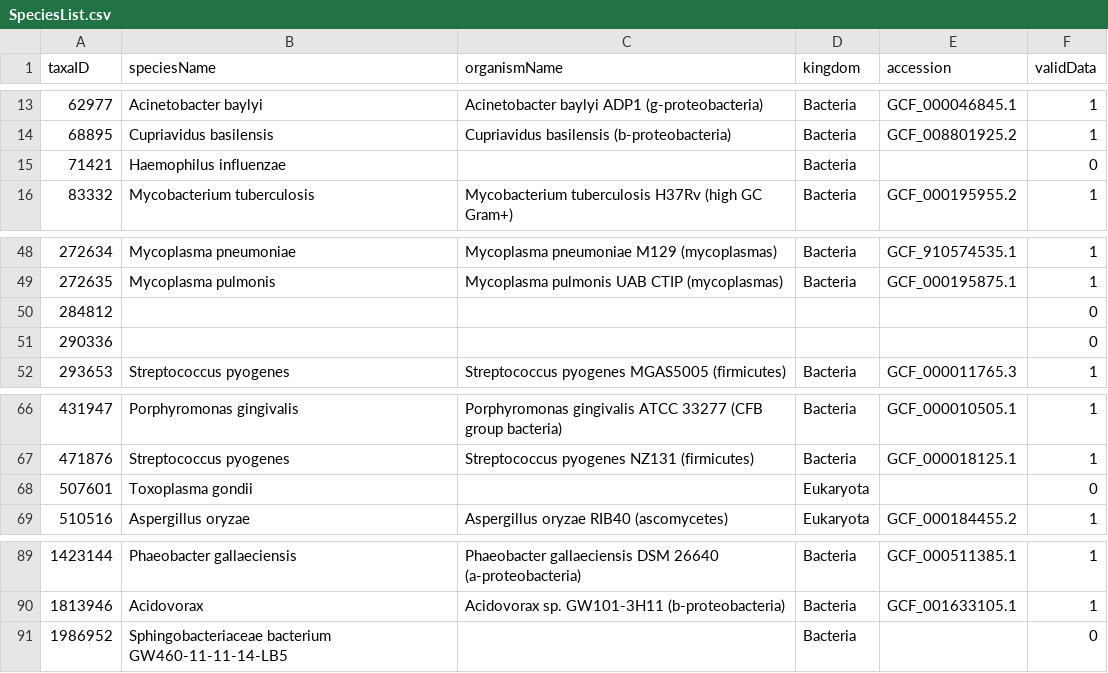
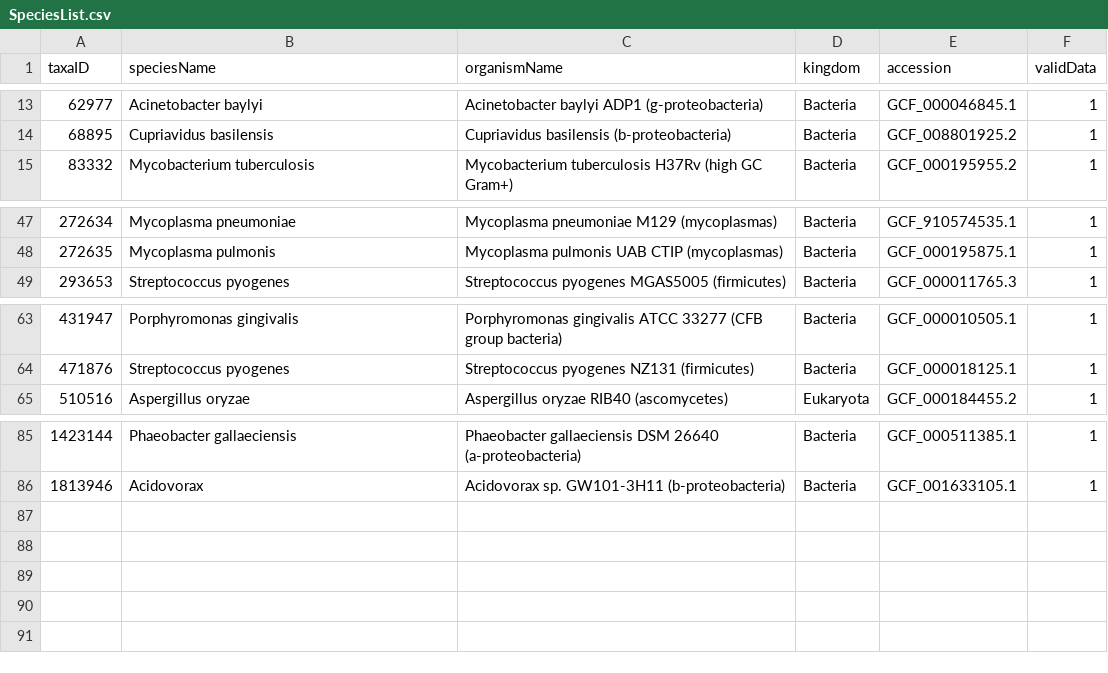
Before and after one commit to ModestMC/AMICodingRegionPrediction, a CSV file: SpeciesList.csv, drawn as a sheet; only a part is shown, gaps mark what is left out.

Commit message:
Download assembly files if there are missing IDs in SpeciesList.csv

```diff
--- a/SpeciesList.csv
+++ b/SpeciesList.csv
@@ -14,3 +14,2 @@ taxaID,speciesName,organismName,kingdom,accession,validData
 68895,Cupriavidus basilensis,Cupriavidus basilensis (b-proteobacteria),Bacteria,GCF_008801925.2,1
-71421,Haemophilus influenzae,,Bacteria,,0
 83332,Mycobacterium tuberculosis,Mycobacterium tuberculosis H37Rv (high GC Gram+),Bacteria,GCF_000195955.2,1
@@ -49,4 +48,2 @@ taxaID,speciesName,organismName,kingdom,accession,validData
 272635,Mycoplasma pulmonis,Mycoplasma pulmonis UAB CTIP (mycoplasmas),Bacteria,GCF_000195875.1,1
-284812,,,,,0
-290336,,,,,0
 293653,Streptococcus pyogenes,Streptococcus pyogenes MGAS5005 (firmicutes),Bacteria,GCF_000011765.3,1
@@ -67,3 +64,2 @@ taxaID,speciesName,organismName,kingdom,accession,validData
 471876,Streptococcus pyogenes,Streptococcus pyogenes NZ131 (firmicutes),Bacteria,GCF_000018125.1,1
-507601,Toxoplasma gondii,,Eukaryota,,0
 510516,Aspergillus oryzae,Aspergillus oryzae RIB40 (ascomycetes),Eukaryota,GCF_000184455.2,1
@@ -90,2 +86 @@ taxaID,speciesName,organismName,kingdom,accession,validData
 1813946,Acidovorax,Acidovorax sp. GW101-3H11 (b-proteobacteria),Bacteria,GCF_001633105.1,1
-1986952,Sphingobacteriaceae bacterium GW460-11-11-14-LB5,,Bacteria,,0
```
Also changed, not shown: TaxonomicIDList.csv, 2 other files.
